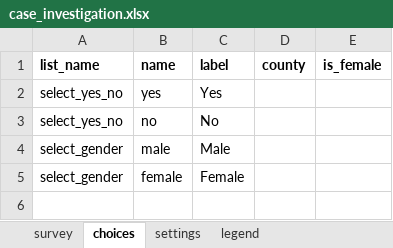
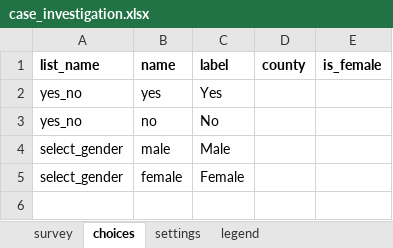
Before and after one commit to oyierp/community-testing-config-test, an Excel workbook: forms/app/case_investigation.xlsx, sheet choices, drawn as a sheet; only a part is shown; values as stored, in another font and other column widths than the file's, no borders; the diff names each change by its address in the sheet, - before the commit and + after, or states it on an @@ line.

Commit message:
Add files via upload

```diff
--- a/forms/app/case_investigation.xlsx (sheet choices)
+++ b/forms/app/case_investigation.xlsx (sheet choices)
-A2:A3 (list_name): select_yes_no
+A2:A3 (list_name): yes_no
```
Also changed, not shown: sheet settings.
